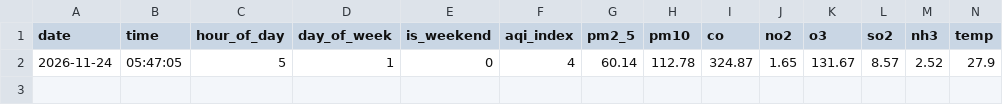
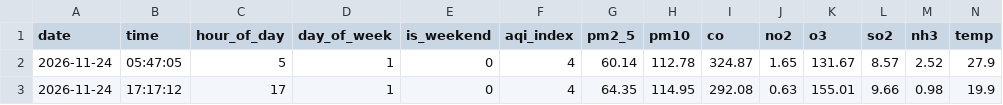
Before and after one commit to rimshasohai/your-repo, a CSV file: data/2026-11-24/karachi.csv, drawn as a sheet; only a part is shown; rows hold the shown columns only; the diff names each change by its address in the sheet, - before the commit and + after, or states it on an @@ line.

```diff
--- a/data/2026-11-24/karachi.csv
+++ b/data/2026-11-24/karachi.csv
+row 3: 2026-11-24 | 17:17:12 | 17 | 1 | 0 | 4 | 64.35 | 114.95 | 292.08 | 0.63 | 155.01 | 9.66 | 0.98 | 19.9
```
Also changed, not shown: 1 other file.
